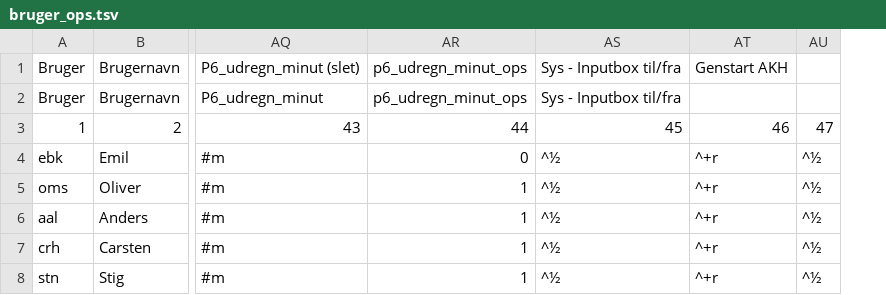
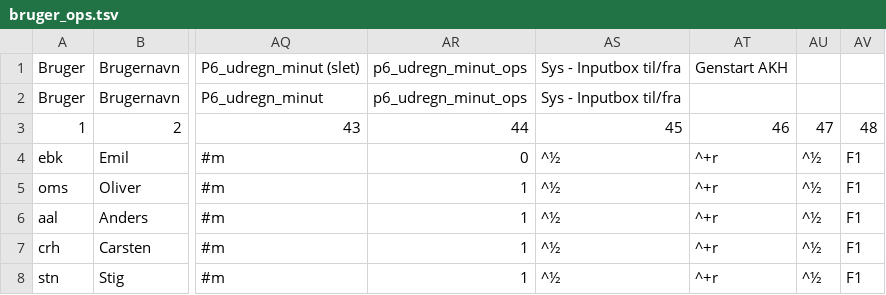
Before and after one commit to Emilbk/AHK, a TSV file: Trafikstyring/db/bruger_ops.tsv, drawn as a sheet; only a part is shown, gaps mark what is left out; the diff names each change by its address in the sheet, - before the commit and + after, or states it on an @@ line.

```diff
--- a/Trafikstyring/db/bruger_ops.tsv
+++ b/Trafikstyring/db/bruger_ops.tsv
+column AV, rows 3-8: 48 | F1 | F1 | F1 | F1 | F1
```
Also changed, not shown: 1 other file.
